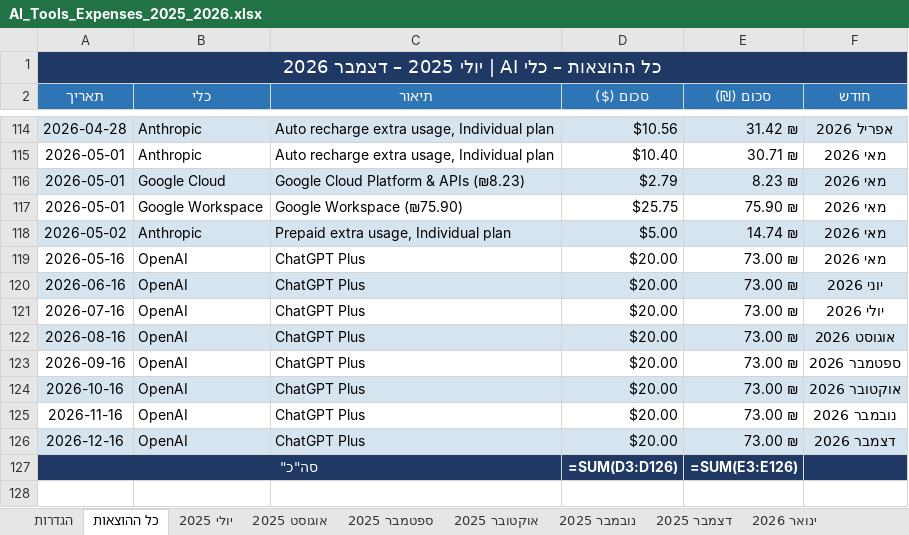
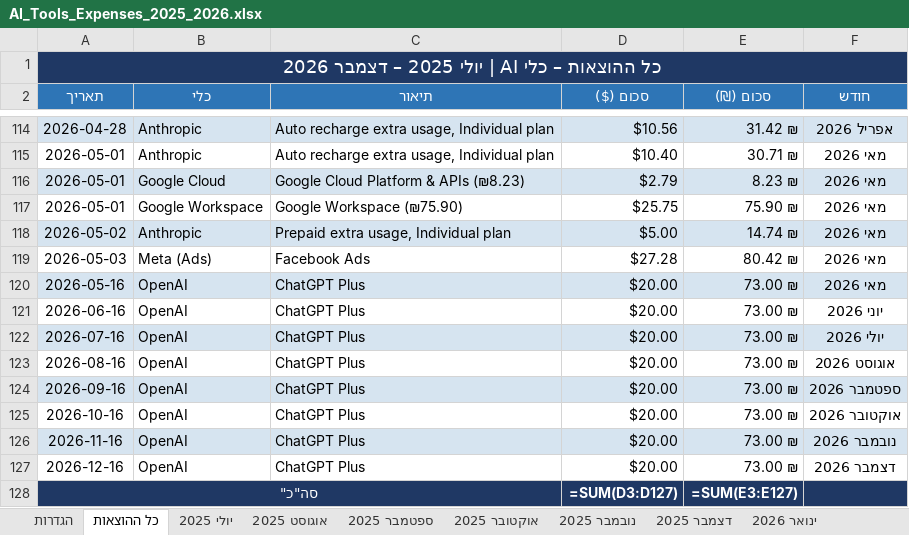
Before and after one commit to rt25ai/ai-tools-expense-tracker, an Excel workbook: AI_Tools_Expenses_2025_2026.xlsx, sheet כל ההוצאות, drawn as a sheet; only a part is shown, gaps mark what is left out; values as stored, in another font and other column widths than the file's, no borders; formulas without a stored value are shown as written; addresses are those after the commit; the diff names each change by its address in the sheet, - before the commit and + after, or states it on an @@ line.

```diff
--- a/AI_Tools_Expenses_2025_2026.xlsx (sheet כל ההוצאות)
+++ b/AI_Tools_Expenses_2025_2026.xlsx (sheet כל ההוצאות)
+row 119: 2026-05-03 | Meta (Ads) | Facebook Ads | $27.28 | 80.42 ₪ | מאי 2026
-A120:F120 fill: none
+A120:F120 fill: #D6E4F0
-A121:F121 fill: #D6E4F0
+A121:F121 fill: none
-A122:F122 fill: none
+A122:F122 fill: #D6E4F0
-A123:F123 fill: #D6E4F0
+A123:F123 fill: none
-A124:F124 fill: none
+A124:F124 fill: #D6E4F0
-A125:F125 fill: #D6E4F0
+A125:F125 fill: none
-A126:F126 fill: none
+A126:F126 fill: #D6E4F0
-A127:F127 fill: #D6E4F0
+A127:F127 fill: none
-D128 (סכום ($)): =SUM(D3:D126)
+D128 (סכום ($)): =SUM(D3:D127)
-E128 (סכום (₪)): =SUM(E3:E126)
+E128 (סכום (₪)): =SUM(E3:E127)
```
Also changed, not shown: sheet מאי 2026, charts or pictures, 4 other files.
